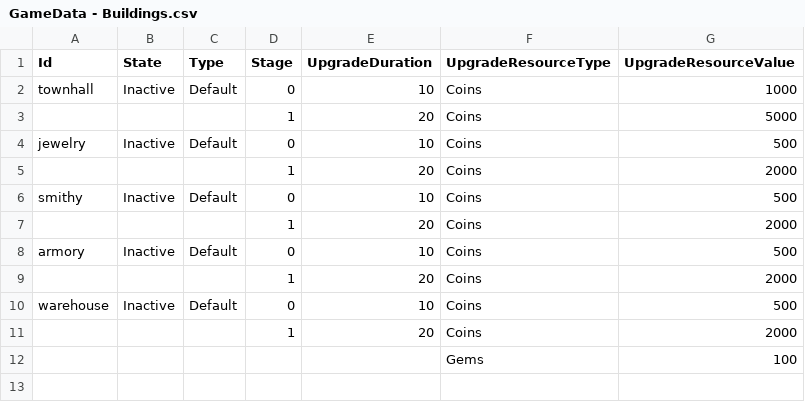
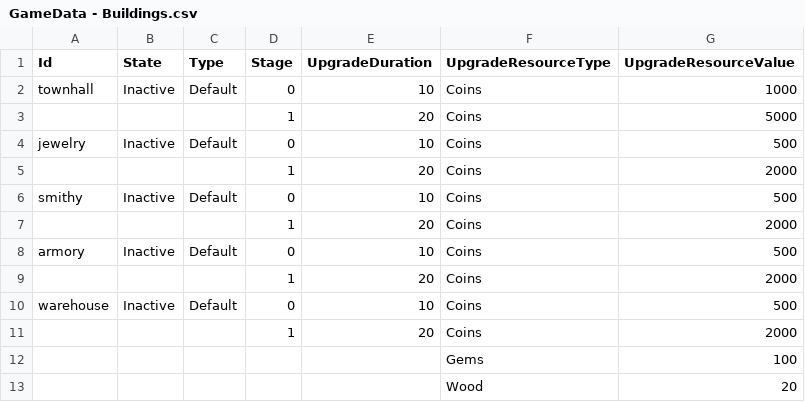
Before and after one commit to VorotnikovAndrey/HeroCity, a CSV file: Assets/Economy/CSV/GameData - Buildings.csv, drawn as a sheet; the diff names each change by its address in the sheet, - before the commit and + after, or states it on an @@ line.

```diff
--- a/Assets/Economy/CSV/GameData - Buildings.csv
+++ b/Assets/Economy/CSV/GameData - Buildings.csv
+row 13:  |  |  |  |  | Wood | 20
```
Also changed, not shown: 51 other files.
